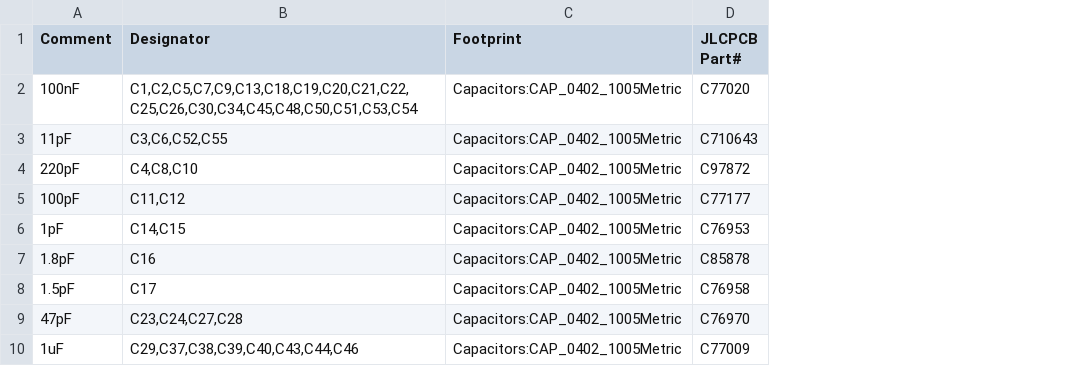
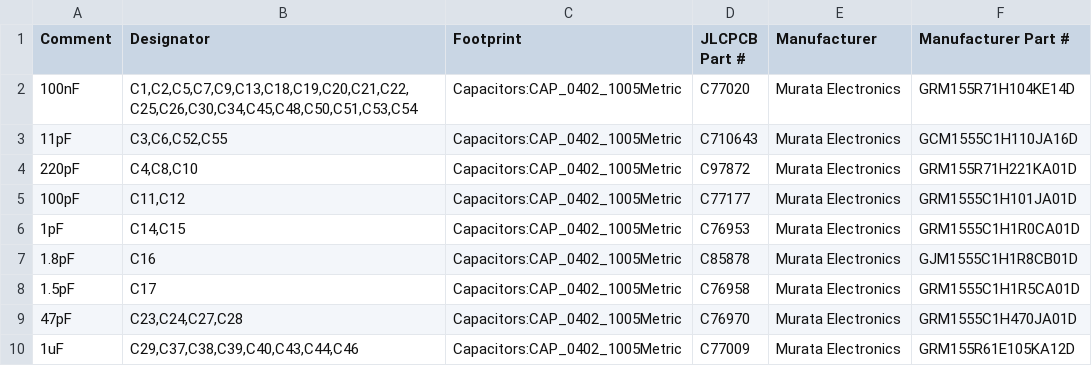
Before and after one commit to nikphillydev/NP1_DRONE, a CSV file: hardware/Flight Control Computer/FCC_KiCAD/manufacturing/BOM/bom.csv, drawn as a sheet; only a part is shown; the diff names each change by its address in the sheet, - before the commit and + after, or states it on an @@ line.

Commit message:
update FCC bom

```diff
--- a/hardware/Flight Control Computer/FCC_KiCAD/manufacturing/BOM/bom.csv
+++ b/hardware/Flight Control Computer/FCC_KiCAD/manufacturing/BOM/bom.csv
+column E (Manufacturer), rows 2-10: all Murata Electronics
+column F (Manufacturer Part #), rows 2-10: GRM155R71H104KE14D | GCM1555C1H110JA16D | GRM155R71H221KA01D | GRM1555C1H101JA01D | GRM1555C1H1R0CA01D | GJM1555C1H1R8CB01D | GRM1555C1H1R5CA01D | GRM1555C1H470JA01D | GRM155R61E105KA12D
-D1: JLCPCB Part#
+D1: JLCPCB Part #
```
